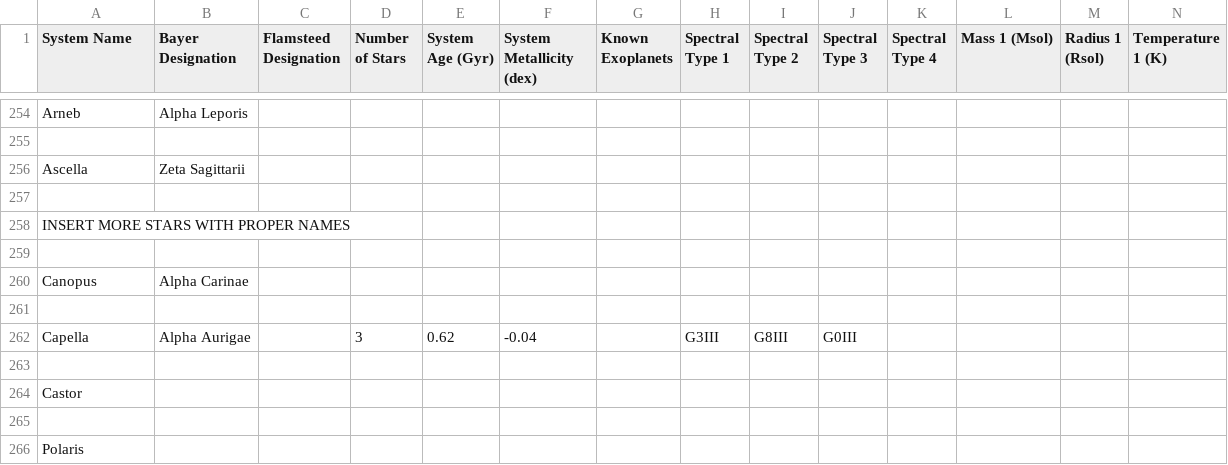
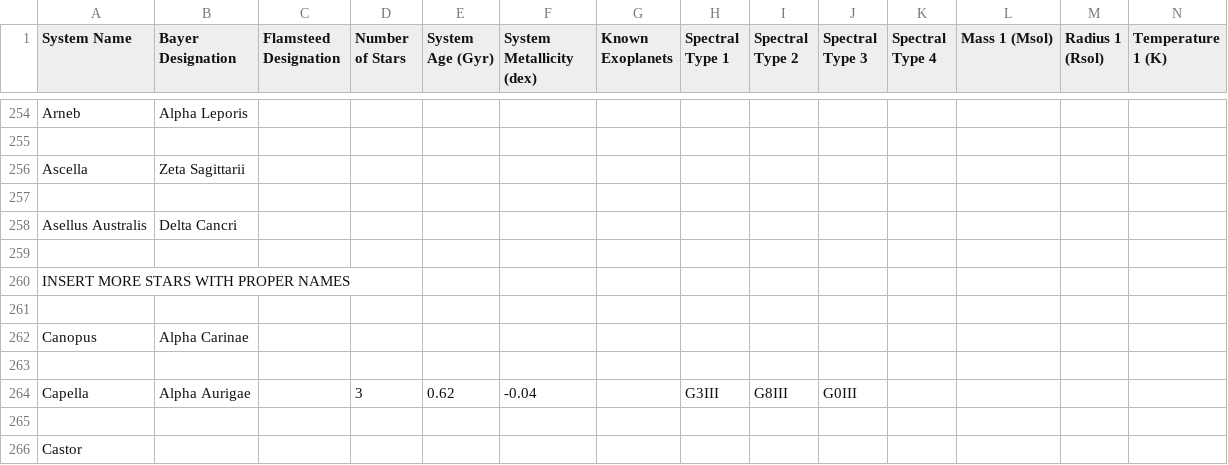
Before and after one commit to tcdoggett/gaia, a CSV file: src/planetary_system_data/system_parameters.csv, drawn as a sheet; only a part is shown, gaps mark what is left out; the shorter side is filled out with more unchanged rows; rows hold the shown columns only; the diff names each change by its address in the sheet, - before the commit and + after, or states it on an @@ line.

Commit message:
Update system_parameters.csv

```diff
--- a/src/planetary_system_data/system_parameters.csv
+++ b/src/planetary_system_data/system_parameters.csv
+row 258: Asellus Australis | Delta Cancri
+row 259: (empty)
```
